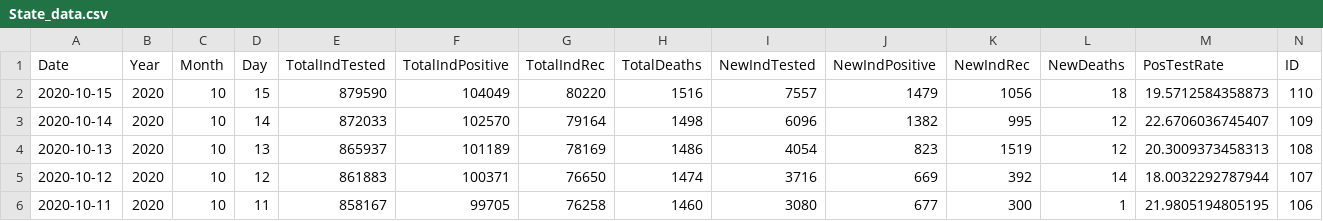
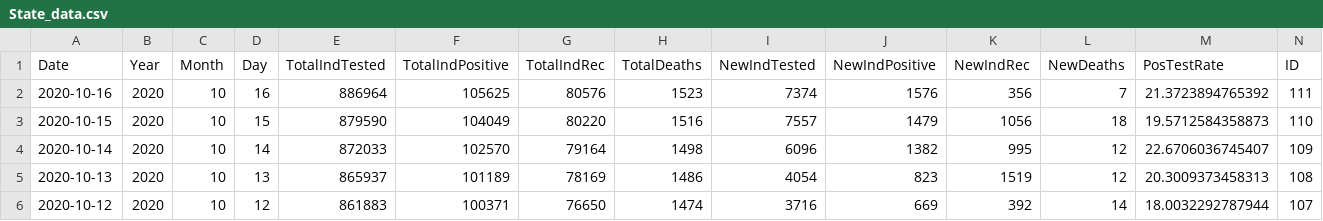
Before and after one commit to mavoss16/covid19, a CSV file: State_data.csv, drawn as a sheet; only a part is shown; the shorter side is filled out with more unchanged rows; rows hold the shown columns only; the diff names each change by its address in the sheet, - before the commit and + after, or states it on an @@ line.

```diff
--- a/State_data.csv
+++ b/State_data.csv
+row 2: 2020-10-16 | 2020 | 10 | 16 | 886964 | 105625 | 80576 | 1523 | 7374 | 1576 | 356 | 7 | 21.3723894765392 | 111
```
Also changed, not shown: 2 other files.
